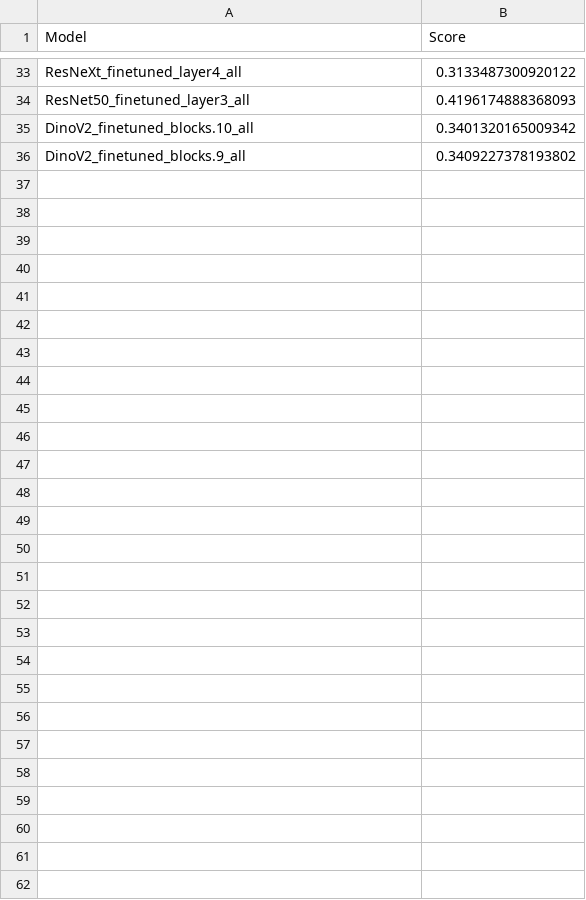
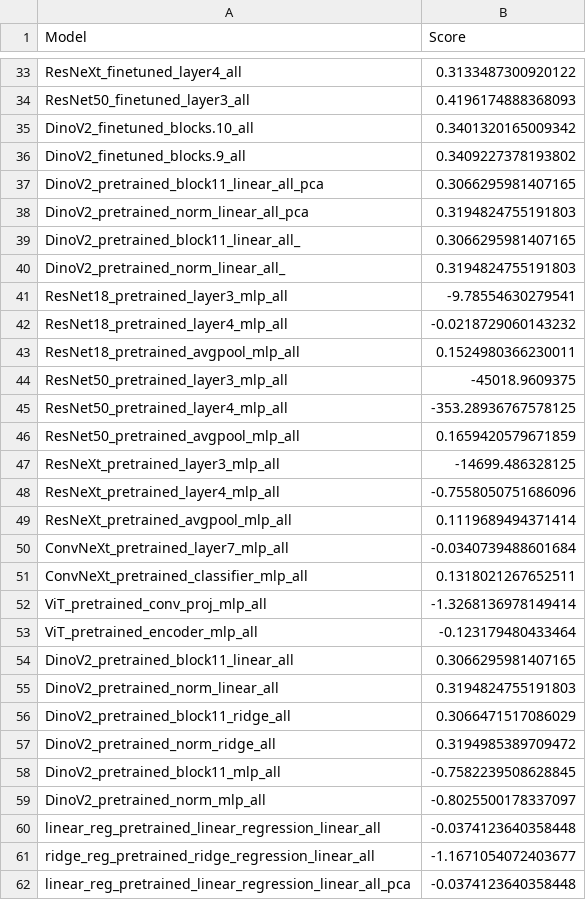
Before and after one commit to louise-montlahuc/nx414_team1, a CSV file: src/saved/r2_scores.csv, drawn as a sheet; only a part is shown, gaps mark what is left out.

```diff
--- a/src/saved/r2_scores.csv
+++ b/src/saved/r2_scores.csv
@@ -36 +36,27 @@ DinoV2_finetuned_blocks.10_all,0.3401320165009342
 DinoV2_finetuned_blocks.9_all,0.3409227378193802
+DinoV2_pretrained_block11_linear_all_pca,0.3066295981407165
+DinoV2_pretrained_norm_linear_all_pca,0.3194824755191803
+DinoV2_pretrained_block11_linear_all_,0.3066295981407165
+DinoV2_pretrained_norm_linear_all_,0.3194824755191803
+ResNet18_pretrained_layer3_mlp_all,-9.78554630279541
+ResNet18_pretrained_layer4_mlp_all,-0.0218729060143232
+ResNet18_pretrained_avgpool_mlp_all,0.1524980366230011
+ResNet50_pretrained_layer3_mlp_all,-45018.9609375
+ResNet50_pretrained_layer4_mlp_all,-353.28936767578125
+ResNet50_pretrained_avgpool_mlp_all,0.1659420579671859
+ResNeXt_pretrained_layer3_mlp_all,-14699.486328125
+ResNeXt_pretrained_layer4_mlp_all,-0.7558050751686096
+ResNeXt_pretrained_avgpool_mlp_all,0.1119689494371414
+ConvNeXt_pretrained_layer7_mlp_all,-0.0340739488601684
+ConvNeXt_pretrained_classifier_mlp_all,0.1318021267652511
+ViT_pretrained_conv_proj_mlp_all,-1.3268136978149414
+ViT_pretrained_encoder_mlp_all,-0.123179480433464
+DinoV2_pretrained_block11_linear_all,0.3066295981407165
+DinoV2_pretrained_norm_linear_all,0.3194824755191803
+DinoV2_pretrained_block11_ridge_all,0.3066471517086029
+DinoV2_pretrained_norm_ridge_all,0.3194985389709472
+DinoV2_pretrained_block11_mlp_all,-0.7582239508628845
+DinoV2_pretrained_norm_mlp_all,-0.8025500178337097
+linear_reg_pretrained_linear_regression_linear_all,-0.0374123640358448
+ridge_reg_pretrained_ridge_regression_linear_all,-1.1671054072403677
+linear_reg_pretrained_linear_regression_linear_all_pca,-0.0374123640358448
```
Also changed, not shown: 56 other files.
